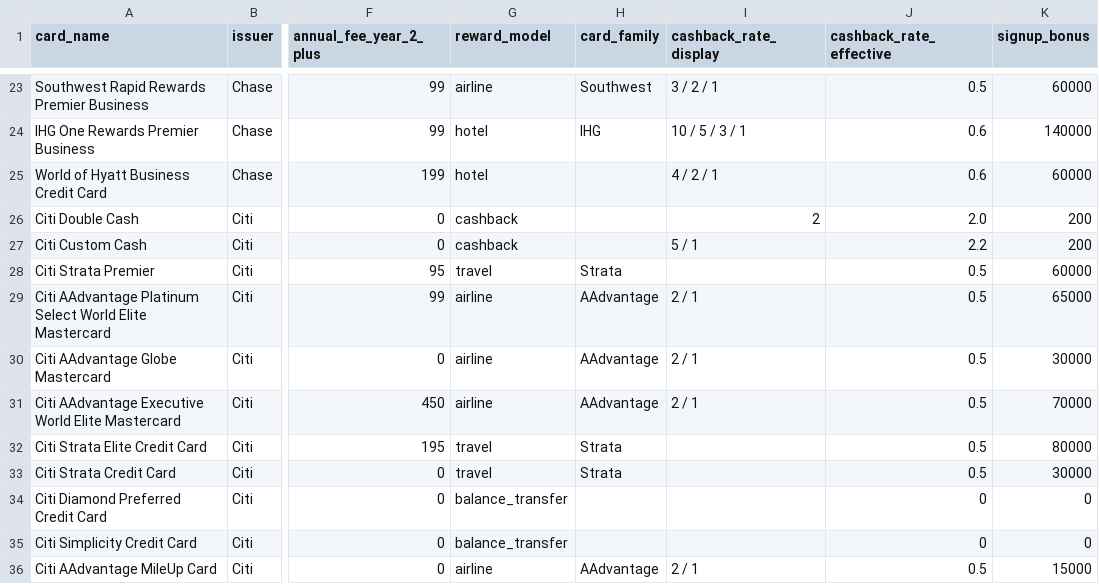
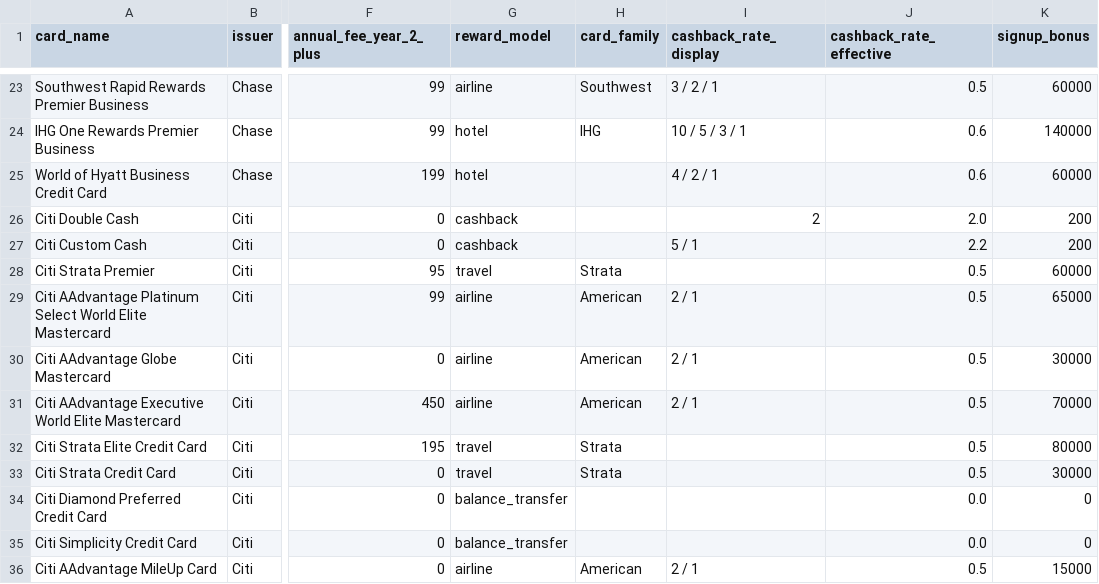
Before and after one commit to boozinix/cc-recommender, a CSV file: public/cards.csv, drawn as a sheet; only a part is shown, gaps mark what is left out; the diff covers the shown part only; the diff names each change by its address in the sheet, - before the commit and + after, or states it on an @@ line.

```diff
--- a/public/cards.csv
+++ b/public/cards.csv
-H29:H31 (card_family): AAdvantage
+H29:H31 (card_family): American
-J34:J35 (cashback_rate_effective): 0
+J34:J35 (cashback_rate_effective): 0.0
-H36 (card_family): AAdvantage
+H36 (card_family): American
```
Also changed, not shown: 2 added rows and 5 edited cells elsewhere in this file, 2 other files.
